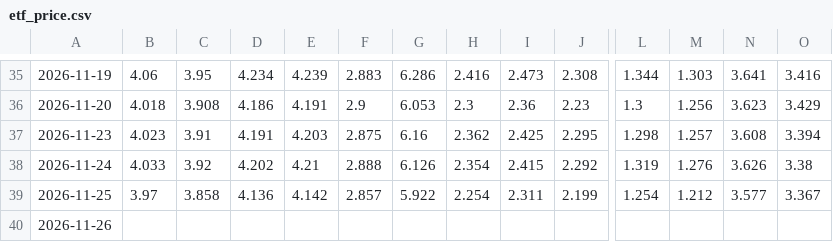
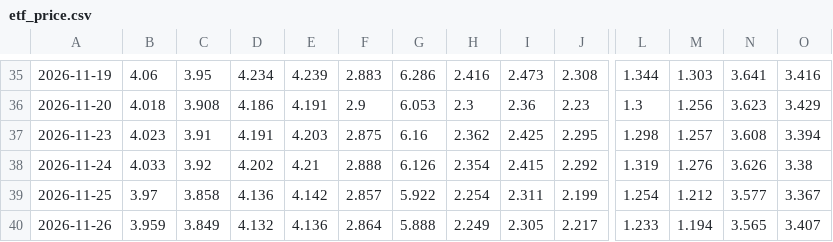
Before and after one commit to tony252/A-SHARE-dashboard, a CSV file: data/etf_price.csv, drawn as a sheet; only a part is shown, gaps mark what is left out; the diff covers the shown part only; the diff names each change by its address in the sheet, - before the commit and + after, or states it on an @@ line.

```diff
--- a/data/etf_price.csv
+++ b/data/etf_price.csv
-B40: (empty)
+B40: 3.959
-C40: (empty)
+C40: 3.849
-D40: (empty)
+D40: 4.132
-E40: (empty)
+E40: 4.136
-F40: (empty)
+F40: 2.864
-G40: (empty)
+G40: 5.888
-H40: (empty)
+H40: 2.249
-I40: (empty)
+I40: 2.305
-J40: (empty)
+J40: 2.217
-L40: (empty)
+L40: 1.233
-M40: (empty)
+M40: 1.194
-N40: (empty)
+N40: 3.565
-O40: (empty)
+O40: 3.407
```
Also changed, not shown: 1 edited cell elsewhere in this file, data/style_indices_v2.csv, 5 other files.
